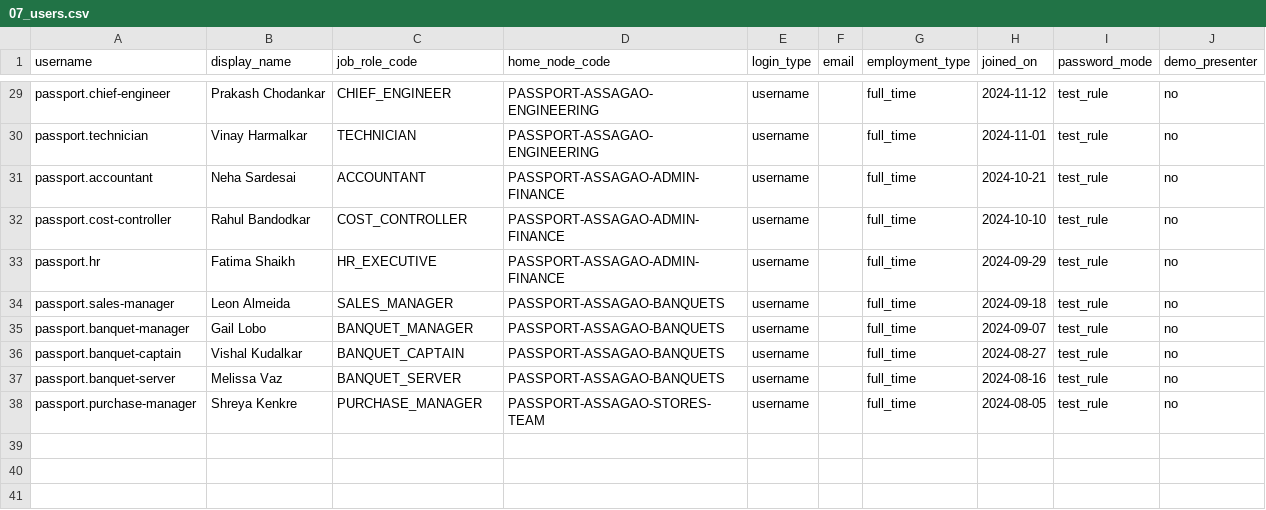
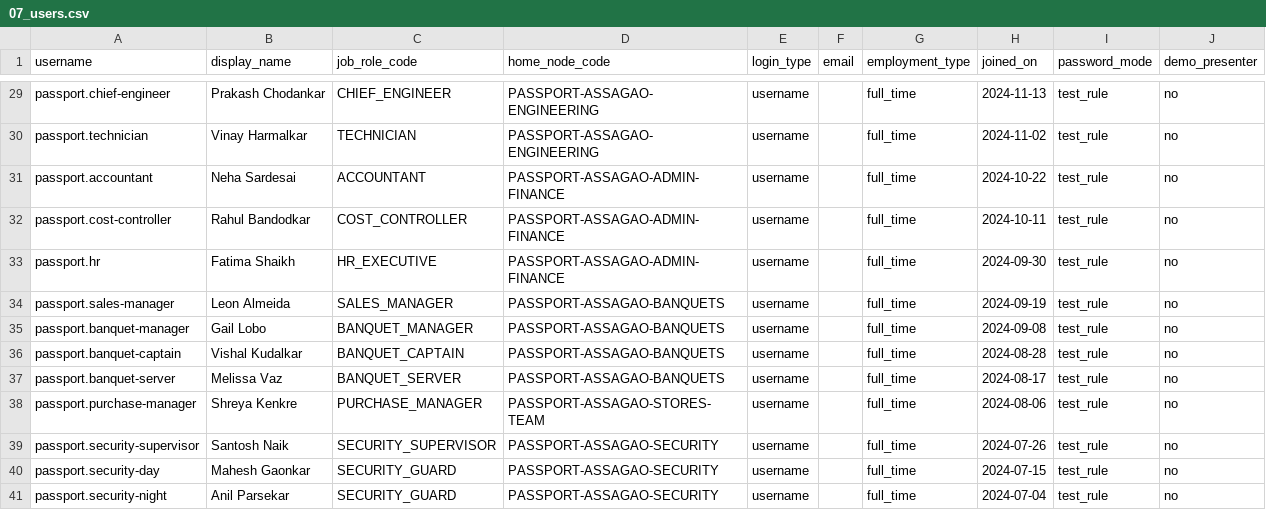
Before and after one commit to abhyudayapandey/hospitality-rms, a CSV file: docs/onboarding/demo/passport-hotel/07_users.csv, drawn as a sheet; only a part is shown, gaps mark what is left out; the diff covers the shown part only; the diff names each change by its address in the sheet, - before the commit and + after, or states it on an @@ line.

```diff
--- a/docs/onboarding/demo/passport-hotel/07_users.csv
+++ b/docs/onboarding/demo/passport-hotel/07_users.csv
-H29 (joined_on): 2024-11-12
+H29 (joined_on): 2024-11-13
-H30 (joined_on): 2024-11-01
+H30 (joined_on): 2024-11-02
-H31 (joined_on): 2024-10-21
+H31 (joined_on): 2024-10-22
-H32 (joined_on): 2024-10-10
+H32 (joined_on): 2024-10-11
-H33 (joined_on): 2024-09-29
+H33 (joined_on): 2024-09-30
-H34 (joined_on): 2024-09-18
+H34 (joined_on): 2024-09-19
-H35 (joined_on): 2024-09-07
+H35 (joined_on): 2024-09-08
-H36 (joined_on): 2024-08-27
+H36 (joined_on): 2024-08-28
-H37 (joined_on): 2024-08-16
+H37 (joined_on): 2024-08-17
-H38 (joined_on): 2024-08-05
+H38 (joined_on): 2024-08-06
+row 39: passport.security-supervisor | Santosh Naik | SECURITY_SUPERVISOR | PASSPORT-ASSAGAO-SECURITY | username |  | full_time | 2024-07-26 | test_rule | no
+row 40: passport.security-day | Mahesh Gaonkar | SECURITY_GUARD | PASSPORT-ASSAGAO-SECURITY | username |  | full_time | 2024-07-15 | test_rule | no
+row 41: passport.security-night | Anil Parsekar | SECURITY_GUARD | PASSPORT-ASSAGAO-SECURITY | username |  | full_time | 2024-07-04 | test_rule | no
```
Also changed, not shown: 27 edited cells elsewhere in this file, docs/onboarding/demo/passport-hotel/14_leave_balances.csv, docs/onboarding/demo/passport-hotel/16_shift_templates.csv, 38 other files.
